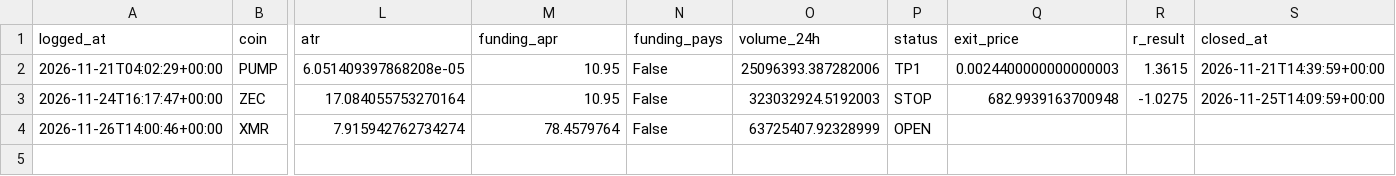
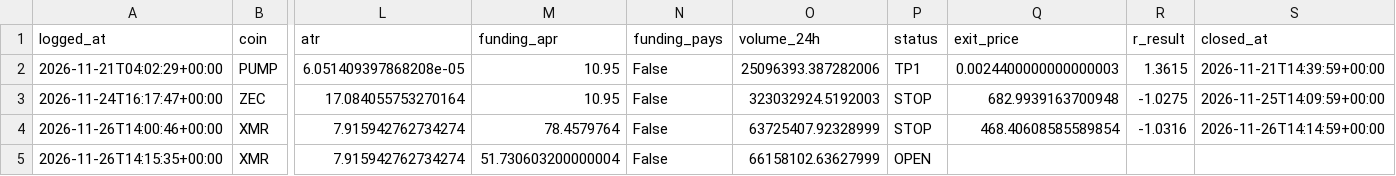
Before and after one commit to TheJuanAndOnly99/hyperliquid-screener, a CSV file: setups_log.csv, drawn as a sheet; only a part is shown, gaps mark what is left out; rows hold the shown columns only; the diff names each change by its address in the sheet, - before the commit and + after, or states it on an @@ line.

```diff
--- a/setups_log.csv
+++ b/setups_log.csv
-P4 (status): OPEN
+P4 (status): STOP
-Q4 (exit_price): (empty)
+Q4 (exit_price): 468.40608585589854
-R4 (r_result): (empty)
+R4 (r_result): -1.0316
-S4 (closed_at): (empty)
+S4 (closed_at): 2026-11-26T14:14:59+00:00
+row 5: 2026-11-26T14:15:35+00:00 | XMR | 7.915942762734274 | 51.730603200000004 | False | 66158102.63627999 | OPEN
```
